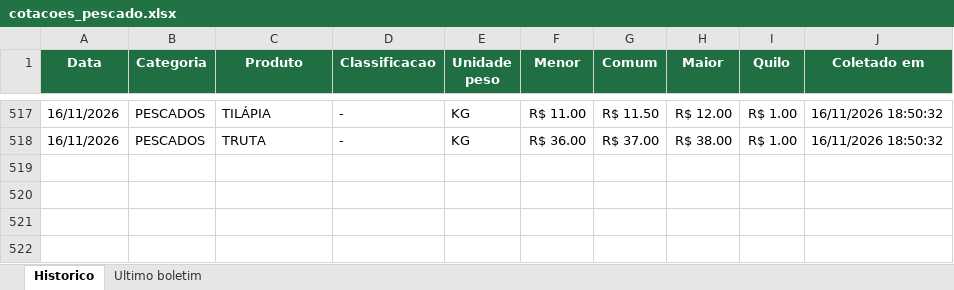
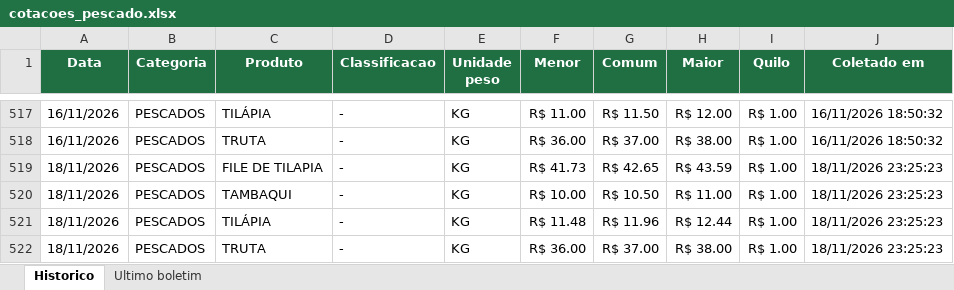
Before and after one commit to tbrena/robo-ceagesp, an Excel workbook: dados/cotacoes_pescado.xlsx, sheet Historico, drawn as a sheet; only a part is shown, gaps mark what is left out; values as stored, in another font and other column widths than the file's, no borders; the diff names each change by its address in the sheet, - before the commit and + after, or states it on an @@ line.

```diff
--- a/dados/cotacoes_pescado.xlsx (sheet Historico)
+++ b/dados/cotacoes_pescado.xlsx (sheet Historico)
+row 519: 18/11/2026 | PESCADOS | FILE DE TILAPIA | - | KG | R$ 41.73 | R$ 42.65 | R$ 43.59 | R$ 1.00 | 18/11/2026 23:25:23
+row 520: 18/11/2026 | PESCADOS | TAMBAQUI | - | KG | R$ 10.00 | R$ 10.50 | R$ 11.00 | R$ 1.00 | 18/11/2026 23:25:23
+row 521: 18/11/2026 | PESCADOS | TILÁPIA | - | KG | R$ 11.48 | R$ 11.96 | R$ 12.44 | R$ 1.00 | 18/11/2026 23:25:23
+row 522: 18/11/2026 | PESCADOS | TRUTA | - | KG | R$ 36.00 | R$ 37.00 | R$ 38.00 | R$ 1.00 | 18/11/2026 23:25:23
```
Also changed, not shown: sheet Ultimo boletim, 14 other files.
